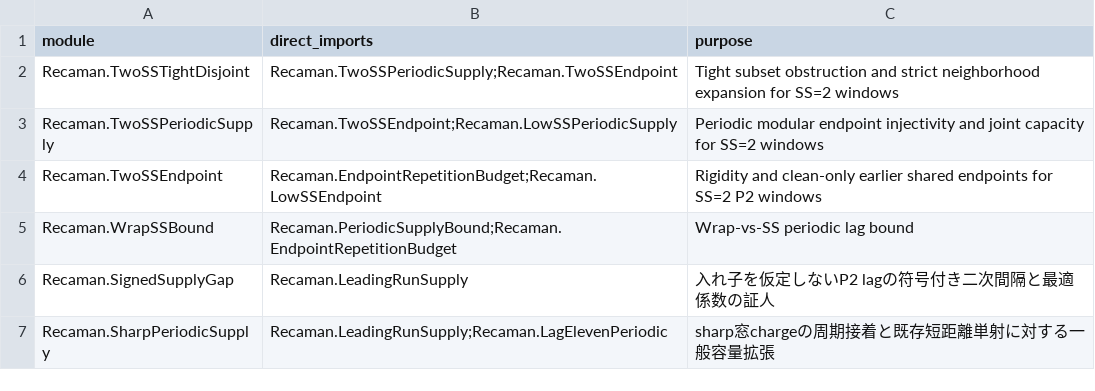
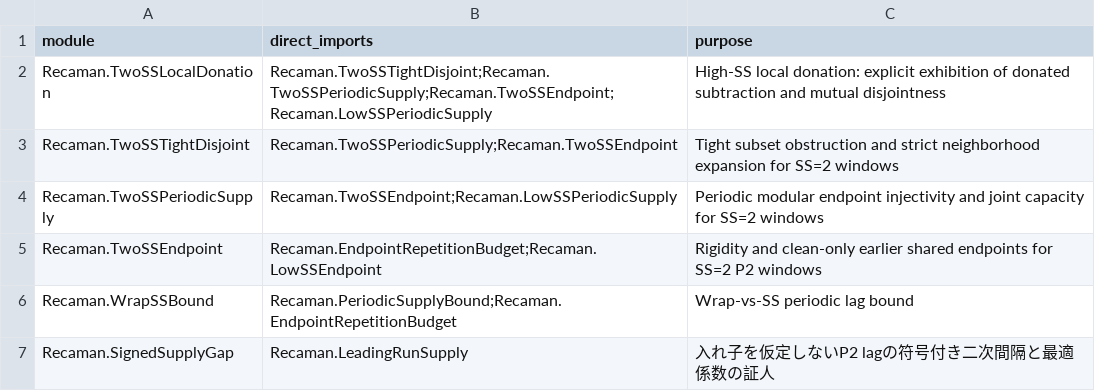
Before and after one commit to hirokidaichi/recaman-lean-research, a TSV file: docs/MODULE_IMPORT_CONTRACTS.tsv, drawn as a sheet; only a part is shown; the shorter side is filled out with more unchanged rows; the diff names each change by its address in the sheet, - before the commit and + after, or states it on an @@ line.

```diff
--- a/docs/MODULE_IMPORT_CONTRACTS.tsv
+++ b/docs/MODULE_IMPORT_CONTRACTS.tsv
+row 2: Recaman.TwoSSLocalDonation | Recaman.TwoSSTightDisjoint;Recaman.TwoSSPeriodicSupply;Recaman.TwoSSEndpoint;Recaman.LowSSPeriodicSupply | High-SS local donation: explicit exhibition of donated subtraction and mutual disjointness
```
Also changed, not shown: docs/EVIDENCE_REGISTRY.tsv, 5 other files.
